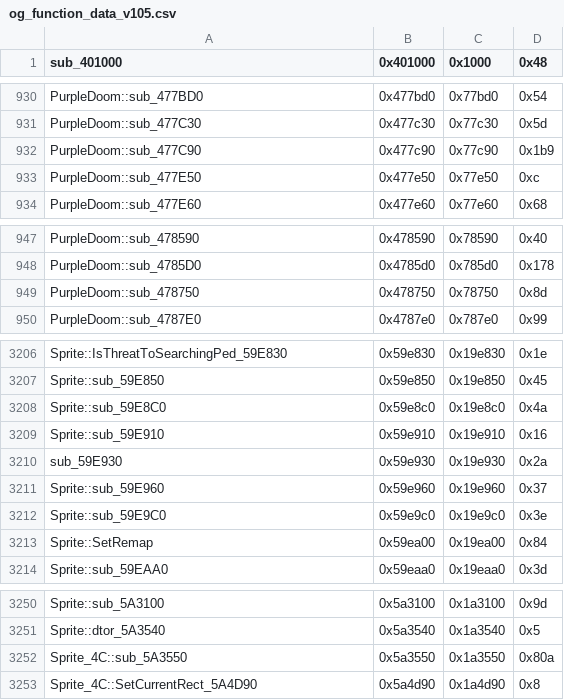
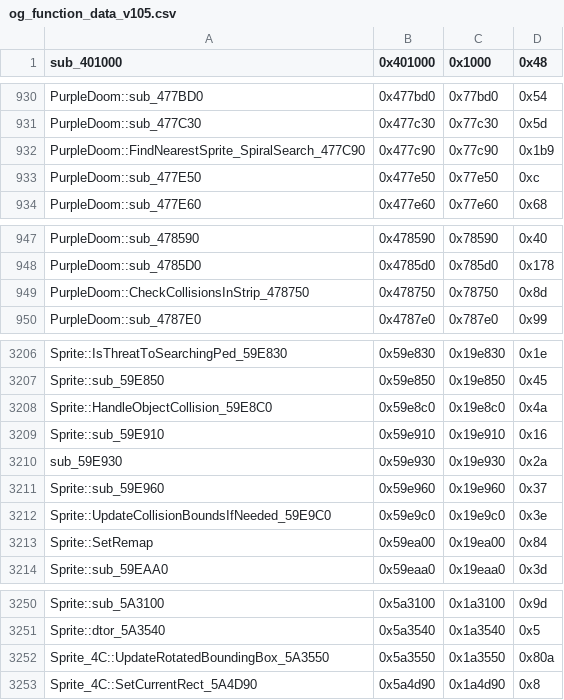
Before and after one commit to CriminalRETeam/gta2_re, a CSV file: Scripts/bin_comp/og_function_data_v105.csv, drawn as a sheet; only a part is shown, gaps mark what is left out.

```diff
--- a/Scripts/bin_comp/og_function_data_v105.csv
+++ b/Scripts/bin_comp/og_function_data_v105.csv
@@ -931,3 +931,3 @@ PurpleDoom::sub_477BD0,0x477bd0,0x77bd0,0x54
 PurpleDoom::sub_477C30,0x477c30,0x77c30,0x5d
-PurpleDoom::sub_477C90,0x477c90,0x77c90,0x1b9
+PurpleDoom::FindNearestSprite_SpiralSearch_477C90,0x477c90,0x77c90,0x1b9
 PurpleDoom::sub_477E50,0x477e50,0x77e50,0xc
@@ -948,3 +948,3 @@ PurpleDoom::sub_478590,0x478590,0x78590,0x40
 PurpleDoom::sub_4785D0,0x4785d0,0x785d0,0x178
-PurpleDoom::sub_478750,0x478750,0x78750,0x8d
+PurpleDoom::CheckCollisionsInStrip_478750,0x478750,0x78750,0x8d
 PurpleDoom::sub_4787E0,0x4787e0,0x787e0,0x99
@@ -3207,3 +3207,3 @@ Sprite::IsThreatToSearchingPed_59E830,0x59e830,0x19e830,0x1e
 Sprite::sub_59E850,0x59e850,0x19e850,0x45
-Sprite::sub_59E8C0,0x59e8c0,0x19e8c0,0x4a
+Sprite::HandleObjectCollision_59E8C0,0x59e8c0,0x19e8c0,0x4a
 Sprite::sub_59E910,0x59e910,0x19e910,0x16
@@ -3211,3 +3211,3 @@ sub_59E930,0x59e930,0x19e930,0x2a
 Sprite::sub_59E960,0x59e960,0x19e960,0x37
-Sprite::sub_59E9C0,0x59e9c0,0x19e9c0,0x3e
+Sprite::UpdateCollisionBoundsIfNeeded_59E9C0,0x59e9c0,0x19e9c0,0x3e
 Sprite::SetRemap,0x59ea00,0x19ea00,0x84
@@ -3251,3 +3251,3 @@ Sprite::sub_5A3100,0x5a3100,0x1a3100,0x9d
 Sprite::dtor_5A3540,0x5a3540,0x1a3540,0x5
-Sprite_4C::sub_5A3550,0x5a3550,0x1a3550,0x80a
+Sprite_4C::UpdateRotatedBoundingBox_5A3550,0x5a3550,0x1a3550,0x80a
 Sprite_4C::SetCurrentRect_5A4D90,0x5a4d90,0x1a4d90,0x8
```
Also changed, not shown: 8 other files.
